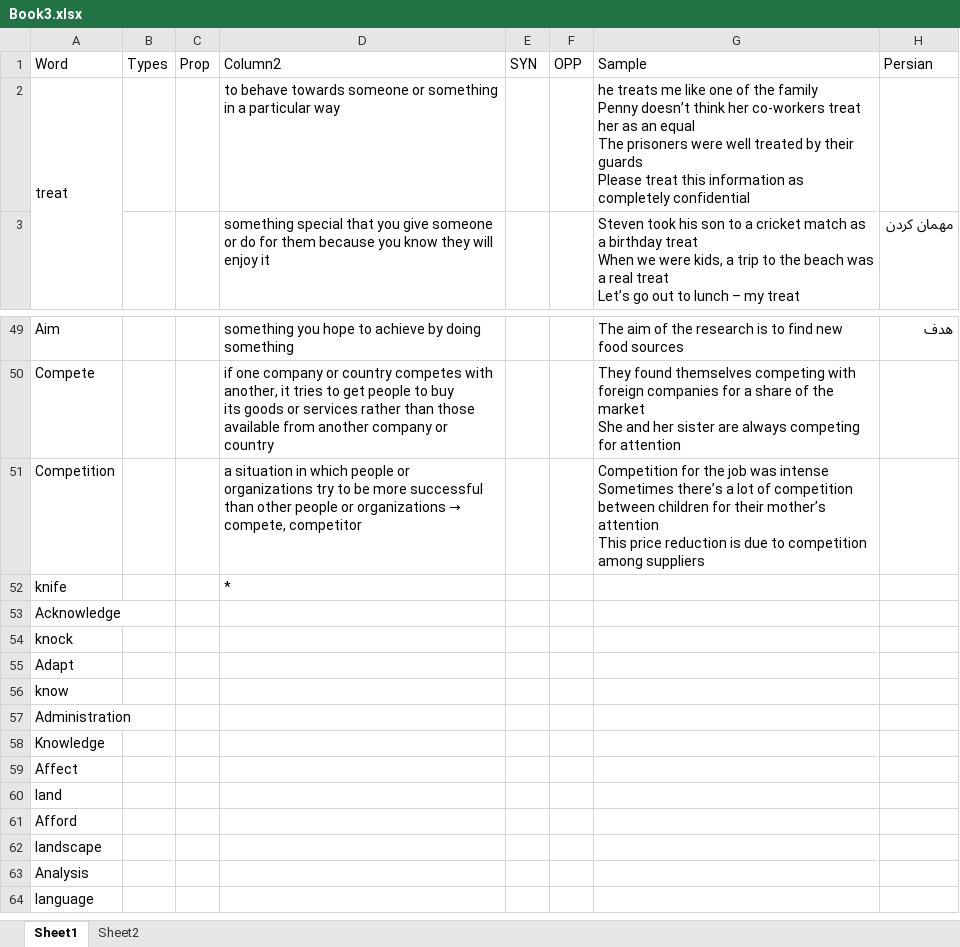
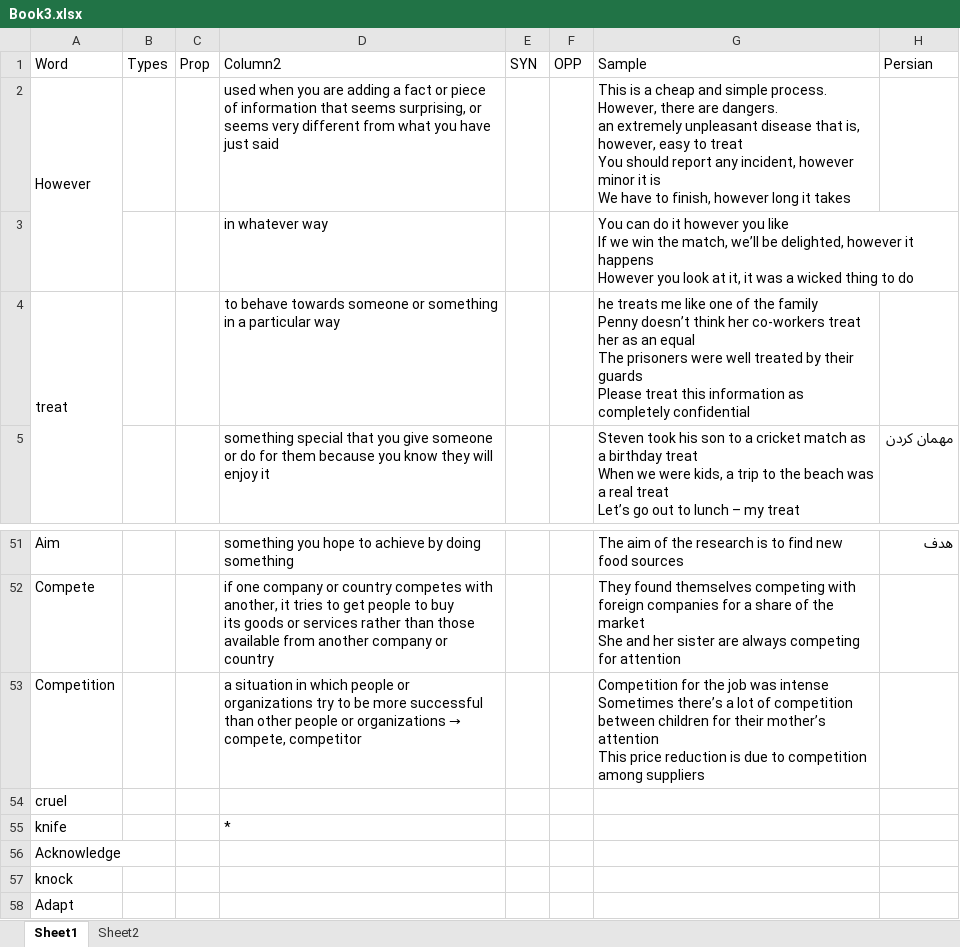
Before and after one commit to assadipeyman/GitSyncDocs, an Excel workbook: Book3.xlsx, sheet Sheet1, drawn as a sheet; only a part is shown, gaps mark what is left out; the shorter side is filled out with more unchanged rows; values as stored, in another font and other column widths than the file's, no cell formats; ↵ is a line break in a cell; the diff names each change by its address in the sheet, - before the commit and + after, or states it on an @@ line.

Commit message:
new word

```diff
--- a/Book3.xlsx (sheet Sheet1)
+++ b/Book3.xlsx (sheet Sheet1)
+row 2: However |  |  | used when you are adding a fact or piece of information that seems surprising, or seems very different from what you have just said |  |  | This is a cheap and simple process. However, there are dangers. ↵ an extremely unpleasant disease that is, however, easy to treat ↵ You should report any incident, however minor it is ↵ We have to finish, however long it takes
+row 3:  |  |  | in whatever way |  |  | You can do it however you like ↵ If we win the match, we’ll be delighted, however it happens ↵ However you look at it, it was a wicked thing to do
+row 54: cruel
```
Also changed, not shown: sheet Sheet2, cell formats.
